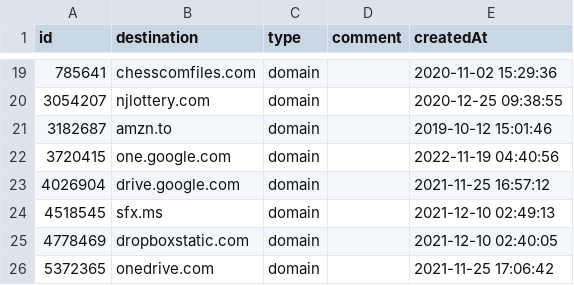
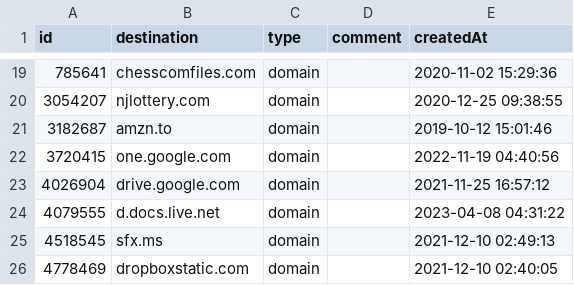
Before and after one commit to vaughnhart/Firewall, a CSV file: Global Allow List.csv, drawn as a sheet; only a part is shown, gaps mark what is left out; the shorter side is filled out with more unchanged rows.

Commit message:
Add files via upload

```diff
--- a/Global Allow List.csv
+++ b/Global Allow List.csv
@@ -23,2 +23,3 @@ id,destination,type,comment,createdAt
 4026904,drive.google.com,domain,,2021-11-25 16:57:12
+4079555,d.docs.live.net,domain,,2023-04-08 04:31:22
 4518545,sfx.ms,domain,,2021-12-10 02:49:13
```
